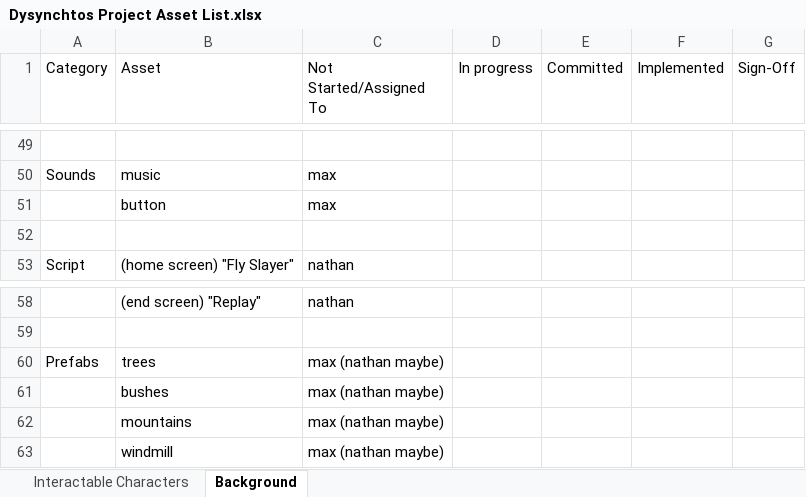
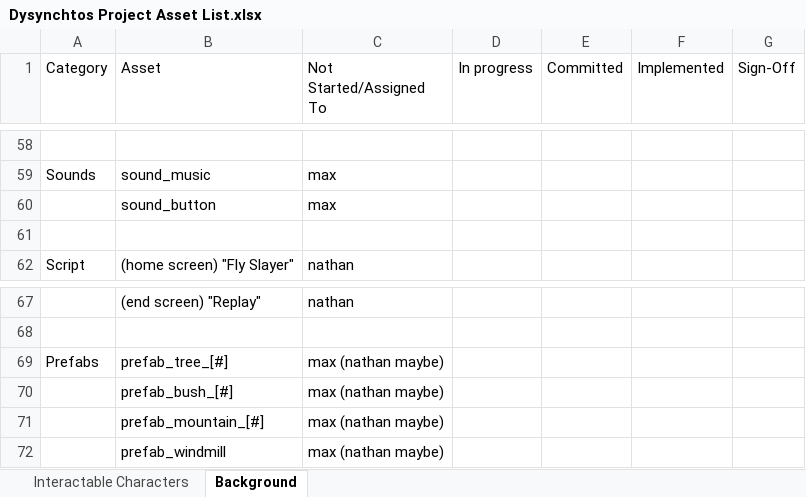
Before and after one commit to NathanVandevoort/Dysynchtos, an Excel workbook: Diana Kudley/Dysynchtos Project Asset List.xlsx, sheet Background, drawn as a sheet; only a part is shown, gaps mark what is left out; values as stored, in another font and other column widths than the file's, no cell formats; addresses are those after the commit; the diff covers the shown part only; the diff names each change by its address in the sheet, - before the commit and + after, or states it on an @@ line.

```diff
--- a/Diana Kudley/Dysynchtos Project Asset List.xlsx (sheet Background)
+++ b/Diana Kudley/Dysynchtos Project Asset List.xlsx (sheet Background)
-B59 (Asset): music
+B59 (Asset): sound_music
-B60 (Asset): button
+B60 (Asset): sound_button
-B69 (Asset): trees
+B69 (Asset): prefab_tree_[#]
-B70 (Asset): bushes
+B70 (Asset): prefab_bush_[#]
-B71 (Asset): mountains
+B71 (Asset): prefab_mountain_[#]
-B72 (Asset): windmill
+B72 (Asset): prefab_windmill
```
Also changed, not shown: 13 added rows, 4 removed rows and 29 edited cells elsewhere in this sheet, sheet Interactable Characters, cell formats.
